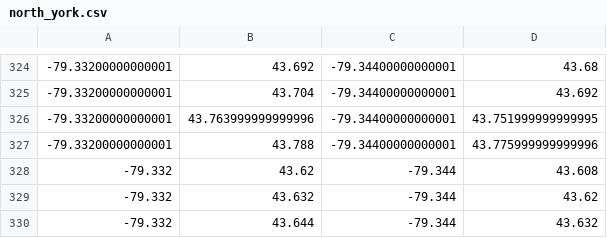
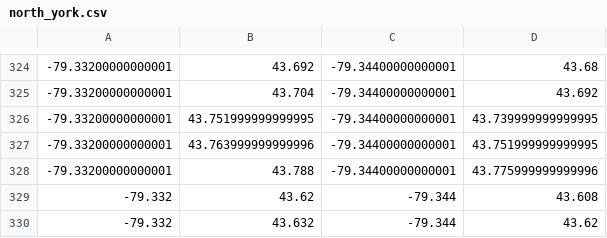
Before and after one commit to codereport/city-strides-hacking, a CSV file: cache/north_york.csv, drawn as a sheet; only a part is shown, gaps mark what is left out; the shorter side is filled out with more unchanged rows.

Commit message:
:card_file_box: update data

```diff
--- a/cache/north_york.csv
+++ b/cache/north_york.csv
@@ -325,2 +325,3 @@
 -79.33200000000001,43.704,-79.34400000000001,43.692
+-79.33200000000001,43.751999999999995,-79.34400000000001,43.739999999999995
 -79.33200000000001,43.763999999999996,-79.34400000000001,43.751999999999995
```
Also changed, not shown: cache/all_toronto.csv, 2 other files.
